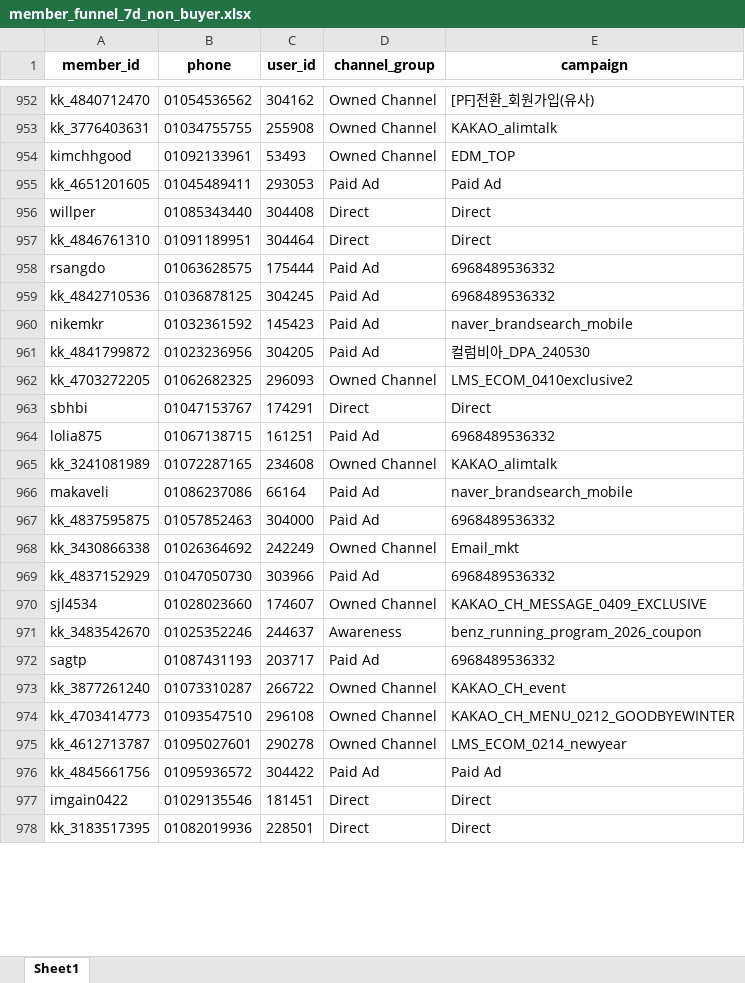
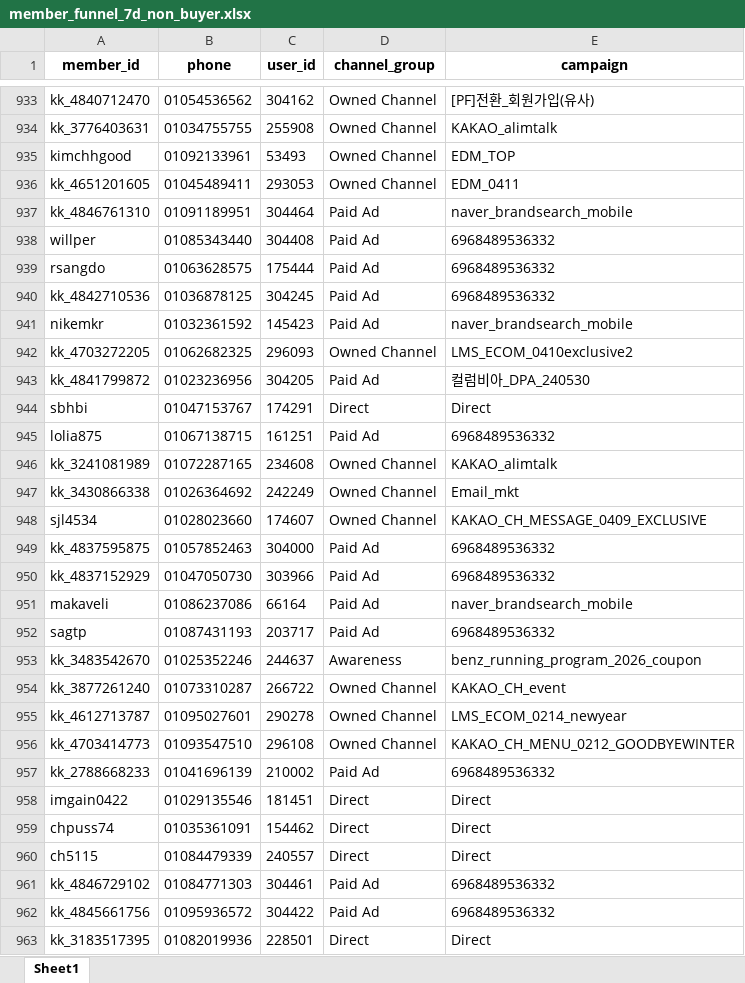
Before and after one commit to koreacolumbia-dotcom/E-comm-marketing-hub, an Excel workbook: reports/member_funnel/downloads/member_funnel_7d_non_buyer.xlsx, sheet Sheet1, drawn as a sheet; only a part is shown, gaps mark what is left out; values as stored, in another font and other column widths than the file's, no borders; removed rows and columns are numbered as before the commit, all else as after; the diff covers the shown part only; the diff names each change by its address in the sheet, - before the commit and + after, or states it on an @@ line.

```diff
--- a/reports/member_funnel/downloads/member_funnel_7d_non_buyer.xlsx (sheet Sheet1)
+++ b/reports/member_funnel/downloads/member_funnel_7d_non_buyer.xlsx (sheet Sheet1)
-D936 (channel_group): Paid Ad
+D936 (channel_group): Owned Channel
-E936 (campaign): Paid Ad
+E936 (campaign): EDM_0411
-row 956: willper | 01085343440 | 304408 | Direct | Direct
-D937 (channel_group): Direct
+D937 (channel_group): Paid Ad
-E937 (campaign): Direct
+E937 (campaign): naver_brandsearch_mobile
+row 938: willper | 01085343440 | 304408 | Paid Ad | 6968489536332
@@ row 962 moved to row 942: kk_4703272205 @@
@@ row 968 moved to row 947: kk_3430866338 @@
@@ row 970 moved to row 948: sjl4534 @@
@@ row 967 moved to row 949: kk_4837595875 @@
@@ row 969 moved to row 950: kk_4837152929 @@
@@ row 972 moved to row 952: sagtp @@
@@ row 975 moved to row 955: kk_4612713787 @@
-row 976: kk_4845661756 | 01095936572 | 304422 | Paid Ad | Paid Ad
+row 957: kk_2788668233 | 01041696139 | 210002 | Paid Ad | 6968489536332
@@ row 982 moved to row 959: chpuss74 @@
@@ row 979 moved to row 960: ch5115 @@
+row 961: kk_4846729102 | 01084771303 | 304461 | Paid Ad | 6968489536332
+row 962: kk_4845661756 | 01095936572 | 304422 | Paid Ad | 6968489536332
```
Also changed, not shown: 3 added rows, 26 removed rows, 104 moved rows and 90 edited cells elsewhere in this sheet, reports/member_funnel/downloads/member_funnel_1m_non_buyer.xlsx, reports/member_funnel/downloads/member_funnel_1m_target_segments.xlsx, 19 other files.
